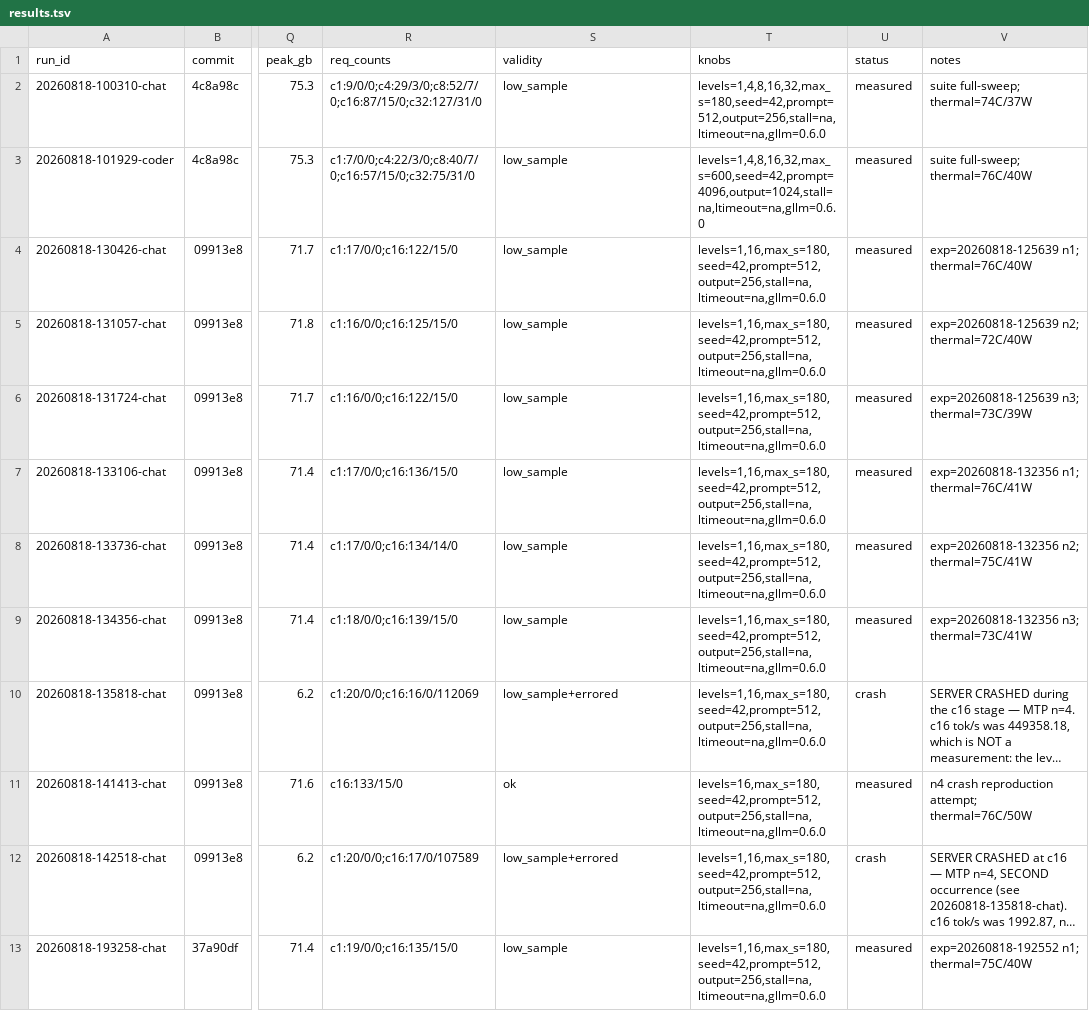
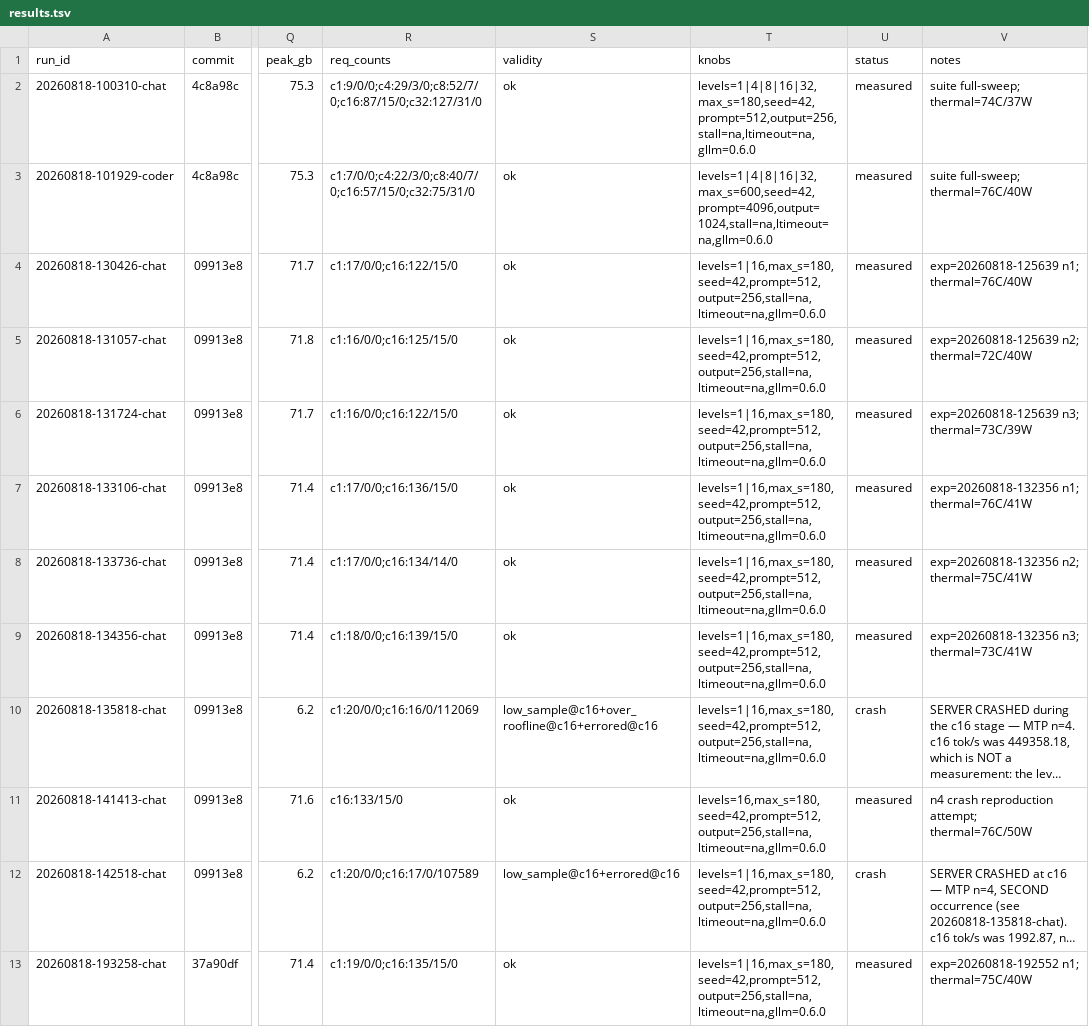
Before and after one commit to josephkern/autohomelab, a TSV file: results/gb10-1988a9714b4e/unsloth/Qwen3.8-27B-NVFP4/results.tsv, drawn as a sheet; only a part is shown, gaps mark what is left out; long unchanged cells end in …; the diff covers the shown part only; the diff names each change by its address in the sheet, - before the commit and + after, or states it on an @@ line.

```diff
--- a/results/gb10-1988a9714b4e/unsloth/Qwen3.8-27B-NVFP4/results.tsv
+++ b/results/gb10-1988a9714b4e/unsloth/Qwen3.8-27B-NVFP4/results.tsv
-S2:S9 (validity): low_sample
+S2:S9 (validity): ok
-T2 (knobs): levels=1,4,8,16,32,max_s=180,seed=42,prompt=512,output=256,stall=na,ltimeout=na,gllm=0.6.0
+T2 (knobs): levels=1|4|8|16|32,max_s=180,seed=42,prompt=512,output=256,stall=na,ltimeout=na,gllm=0.6.0
-T3 (knobs): levels=1,4,8,16,32,max_s=600,seed=42,prompt=4096,output=1024,stall=na,ltimeout=na,gllm=0.6.0
+T3 (knobs): levels=1|4|8|16|32,max_s=600,seed=42,prompt=4096,output=1024,stall=na,ltimeout=na,gllm=0.6.0
-T4:T10 (knobs): levels=1,16,max_s=180,seed=42,prompt=512,output=256,stall=na,ltimeout=na,gllm=0.6.0
+T4:T10 (knobs): levels=1|16,max_s=180,seed=42,prompt=512,output=256,stall=na,ltimeout=na,gllm=0.6.0
-S10 (validity): low_sample+errored
+S10 (validity): low_sample@c16+over_roofline@c16+errored@c16
-S12 (validity): low_sample+errored
+S12 (validity): low_sample@c16+errored@c16
-T12:T13 (knobs): levels=1,16,max_s=180,seed=42,prompt=512,output=256,stall=na,ltimeout=na,gllm=0.6.0
+T12:T13 (knobs): levels=1|16,max_s=180,seed=42,prompt=512,output=256,stall=na,ltimeout=na,gllm=0.6.0
-S13 (validity): low_sample
+S13 (validity): ok
```
Also changed, not shown: 17 edited cells elsewhere in this file, results/gb10-1988a9714b4e/DavidAU/Qwen3.6-27B-Fable-Fusion-711-Uncensored-Heretic-NM-DAU-NEO-MAX-MTP-GGUF/results.tsv, results/gb10-1988a9714b4e/Inferact/Qwen3.8-27B-NVFP4/results.tsv, 14 other files.
